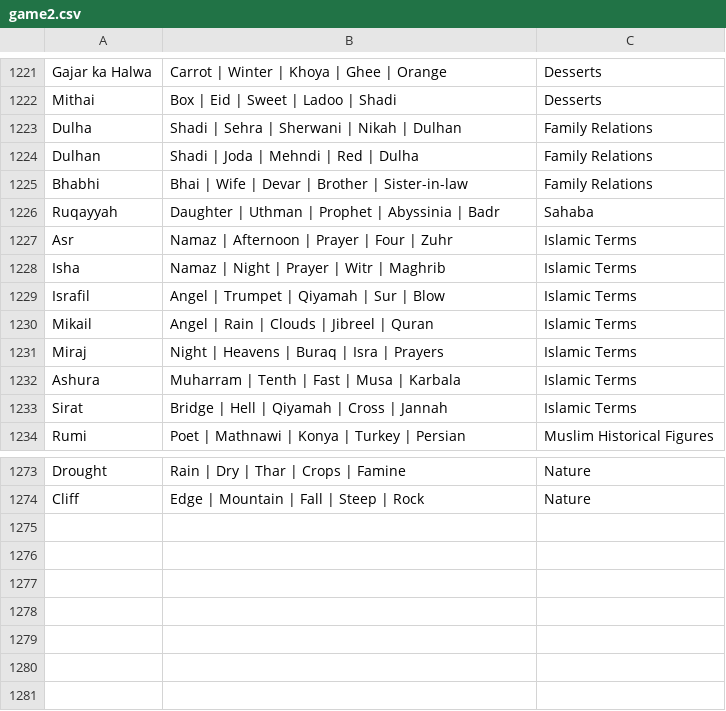
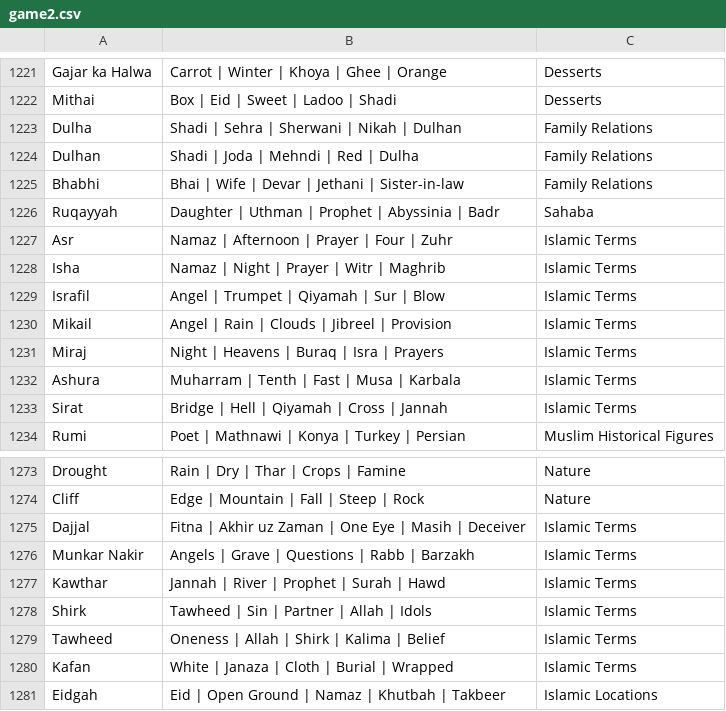
Before and after one commit to theshabab/jorbox, a CSV file: data/seed/data/game2.csv, drawn as a sheet; only a part is shown, gaps mark what is left out.

```diff
--- a/data/seed/data/game2.csv
+++ b/data/seed/data/game2.csv
@@ -1224,3 +1224,3 @@ Dulha,Shadi | Sehra | Sherwani | Nikah | Dulhan,Family Relations
 Dulhan,Shadi | Joda | Mehndi | Red | Dulha,Family Relations
-Bhabhi,Bhai | Wife | Devar | Brother | Sister-in-law,Family Relations
+Bhabhi,Bhai | Wife | Devar | Jethani | Sister-in-law,Family Relations
 Ruqayyah,Daughter | Uthman | Prophet | Abyssinia | Badr,Sahaba
@@ -1229,3 +1229,3 @@ Isha,Namaz | Night | Prayer | Witr | Maghrib,Islamic Terms
 Israfil,Angel | Trumpet | Qiyamah | Sur | Blow,Islamic Terms
-Mikail,Angel | Rain | Clouds | Jibreel | Quran,Islamic Terms
+Mikail,Angel | Rain | Clouds | Jibreel | Provision,Islamic Terms
 Miraj,Night | Heavens | Buraq | Isra | Prayers,Islamic Terms
@@ -1274 +1274,8 @@ Drought,Rain | Dry | Thar | Crops | Famine,Nature
 Cliff,Edge | Mountain | Fall | Steep | Rock,Nature
+Dajjal,Fitna | Akhir uz Zaman | One Eye | Masih | Deceiver,Islamic Terms
+Munkar Nakir,Angels | Grave | Questions | Rabb | Barzakh,Islamic Terms
+Kawthar,Jannah | River | Prophet | Surah | Hawd,Islamic Terms
+Shirk,Tawheed | Sin | Partner | Allah | Idols,Islamic Terms
+Tawheed,Oneness | Allah | Shirk | Kalima | Belief,Islamic Terms
+Kafan,White | Janaza | Cloth | Burial | Wrapped,Islamic Terms
+Eidgah,Eid | Open Ground | Namaz | Khutbah | Takbeer,Islamic Locations
```
Also changed, not shown: data/seed/data/game4.csv, data/seed/data/game5.csv, 5 other files.
